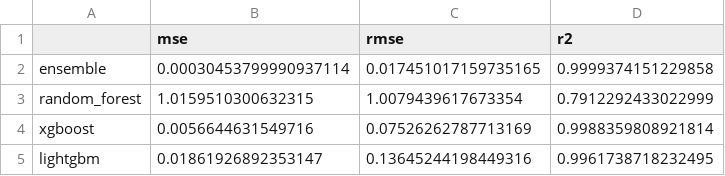
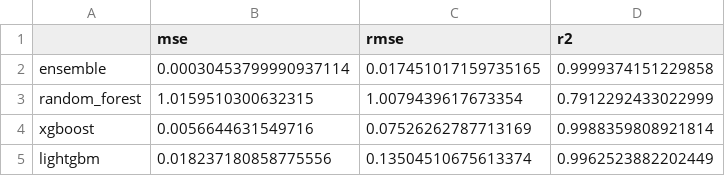
Before and after one commit to datastudioasteroids/ml_evaluator, a CSV file: backend/ensemble_Quantity_results.csv, drawn as a sheet.

```diff
--- a/backend/ensemble_Quantity_results.csv
+++ b/backend/ensemble_Quantity_results.csv
@@ -4,2 +4,2 @@ random_forest,1.0159510300632315,1.0079439617673354,0.7912292433022999
 xgboost,0.0056644631549716,0.07526262787713169,0.9988359808921814
-lightgbm,0.01861926892353147,0.13645244198449316,0.9961738718232495
+lightgbm,0.018237180858775556,0.13504510675613374,0.9962523882202449
```
Also changed, not shown: 12 other files.
